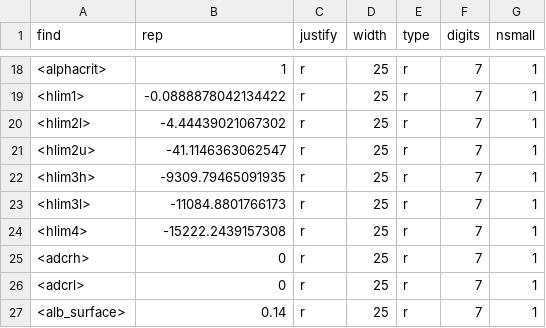
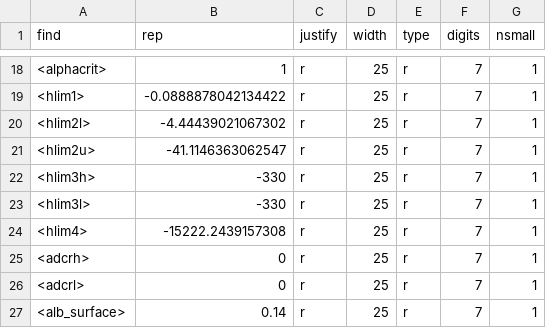
Before and after one commit to Murilodsv/sw_sc_phd, a CSV file: R/R_samuca/sim_db/management/mana_control_seq_f1_s1.csv, drawn as a sheet; only a part is shown, gaps mark what is left out.

```diff
--- a/R/R_samuca/sim_db/management/mana_control_seq_f1_s1.csv
+++ b/R/R_samuca/sim_db/management/mana_control_seq_f1_s1.csv
@@ -21,4 +21,4 @@
 "<hlim2u>","-41.1146363062547","r",25,"r",7,1
-"<hlim3h>","-9309.79465091935","r",25,"r",7,1
-"<hlim3l>","-11084.8801766173","r",25,"r",7,1
+"<hlim3h>","-330","r",25,"r",7,1
+"<hlim3l>","-330","r",25,"r",7,1
 "<hlim4>","-15222.2439157308","r",25,"r",7,1
```
Also changed, not shown: R/R_samuca/opt/par_surf.csv, R/R_samuca/sim_db/sim_control_seq_f1_s1_SWAP.csv, 30 other files.
